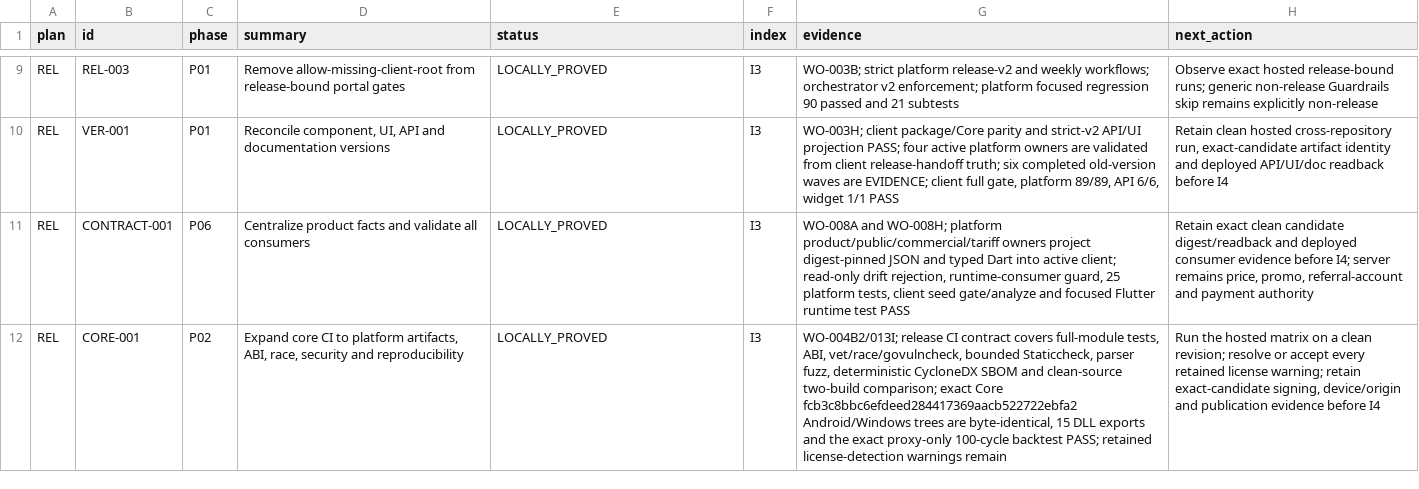
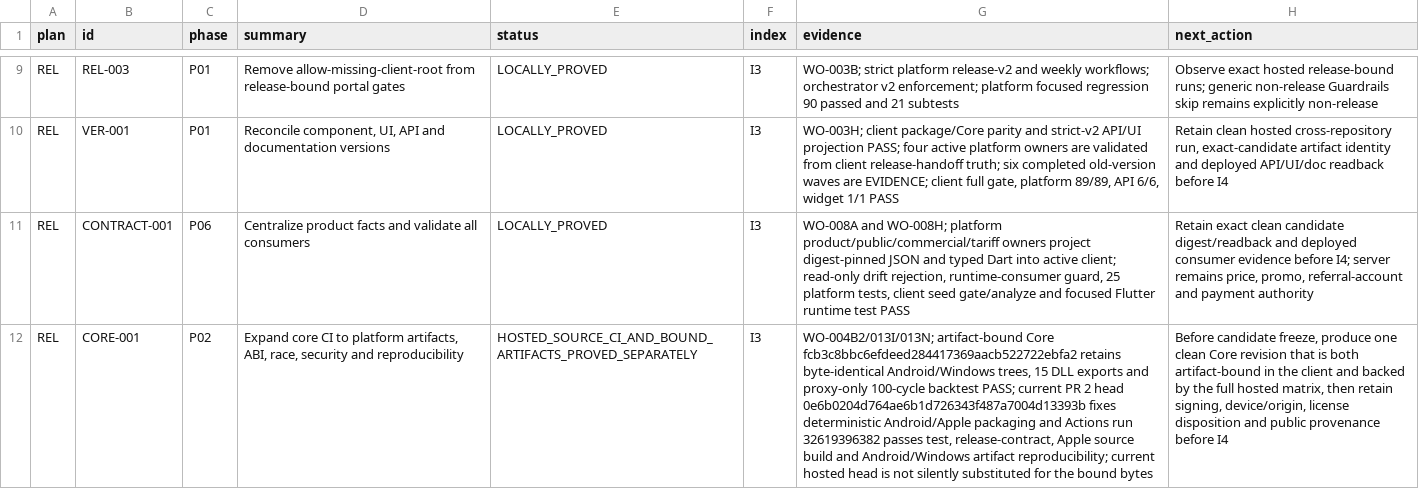
Before and after one commit to Kiwunaka/portal, a CSV file: docs/developer/work-orders/2026-08-21--release-1.2.0-megaplan/EXECUTION-LEDGER.csv, drawn as a sheet; only a part is shown, gaps mark what is left out; the diff covers the shown part only; the diff names each change by its address in the sheet, - before the commit and + after, or states it on an @@ line.

Commit message:
docs(release): record authorized prefreeze closure

```diff
--- a/docs/developer/work-orders/2026-08-21--release-1.2.0-megaplan/EXECUTION-LEDGER.csv
+++ b/docs/developer/work-orders/2026-08-21--release-1.2.0-megaplan/EXECUTION-LEDGER.csv
-E12 (status): LOCALLY_PROVED
+E12 (status): HOSTED_SOURCE_CI_AND_BOUND_ARTIFACTS_PROVED_SEPARATELY
-G12 (evidence): WO-004B2/013I; release CI contract covers full-module tests, ABI, vet/race/govulncheck, bounded Staticcheck, parser fuzz, deterministic CycloneDX SBOM and clean-source two-build comparison; exact Core fcb3c8bbc6efdeed284417369aacb522722ebfa2 Android/Windows trees are byte-identical, 15 DLL exports and the exact proxy-only 100-cycle backtest PASS; retained license-detection warnings remain
+G12 (evidence): WO-004B2/013I/013N; artifact-bound Core fcb3c8bbc6efdeed284417369aacb522722ebfa2 retains byte-identical Android/Windows trees, 15 DLL exports and proxy-only 100-cycle backtest PASS; current PR 2 head 0e6b0204d764ae6b1d726343f487a7004d13393b fixes deterministic Android/Apple packaging and Actions run 32619396382 passes test, release-contract, Apple source build and Android/Windows artifact reproducibility; current hosted head is not silently substituted for the bound bytes
-H12 (next_action): Run the hosted matrix on a clean revision; resolve or accept every retained license warning; retain exact-candidate signing, device/origin and publication evidence before I4
+H12 (next_action): Before candidate freeze, produce one clean Core revision that is both artifact-bound in the client and backed by the full hosted matrix, then retain signing, device/origin, license disposition and public provenance before I4
```
Also changed, not shown: 15 edited cells elsewhere in this file, 4 other files.
